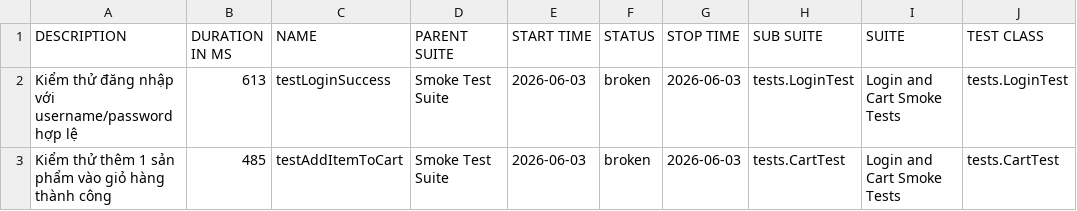
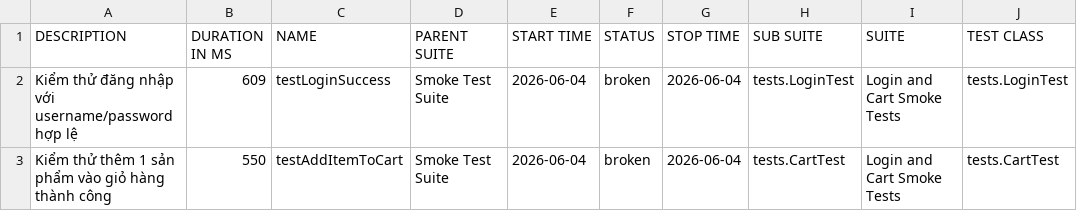
Before and after one commit to binhnguyen1406/bt_buoi11, a CSV file: data/suites.csv, drawn as a sheet; only a part is shown; the diff names each change by its address in the sheet, - before the commit and + after, or states it on an @@ line.

```diff
--- a/data/suites.csv
+++ b/data/suites.csv
-B2 (DURATION IN MS): 613
+B2 (DURATION IN MS): 609
-E2:E3 (START TIME): 2026-06-03
+E2:E3 (START TIME): 2026-06-04
-G2:G3 (STOP TIME): 2026-06-03
+G2:G3 (STOP TIME): 2026-06-04
-B3 (DURATION IN MS): 485
+B3 (DURATION IN MS): 550
```
Also changed, not shown: 42 other files.
